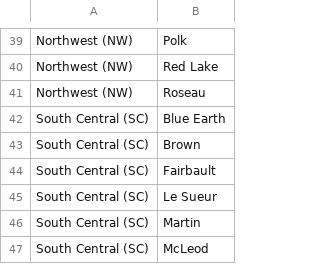
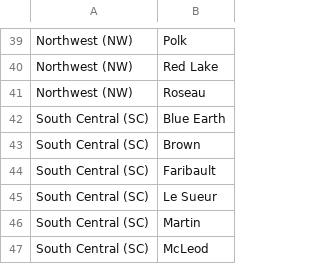
Before and after one commit to lphmn/data_publicState, a CSV file: MN SCHSAC & CHB Regions/State Community Health Services Advisory Committee as of 1_17_2024.csv, drawn as a sheet; only a part is shown, gaps mark what is left out.

Commit message:
Update State Community Health Services Advisory Committee as of 1_17_2024.csv
Faribault was spelt incorrectly

```diff
--- a/MN SCHSAC & CHB Regions/State Community Health Services Advisory Committee as of 1_17_2024.csv
+++ b/MN SCHSAC & CHB Regions/State Community Health Services Advisory Committee as of 1_17_2024.csv
@@ -43,3 +43,3 @@ South Central (SC),Blue Earth
 South Central (SC),Brown
-South Central (SC),Fairbault
+South Central (SC),Faribault
 South Central (SC),Le Sueur
```
